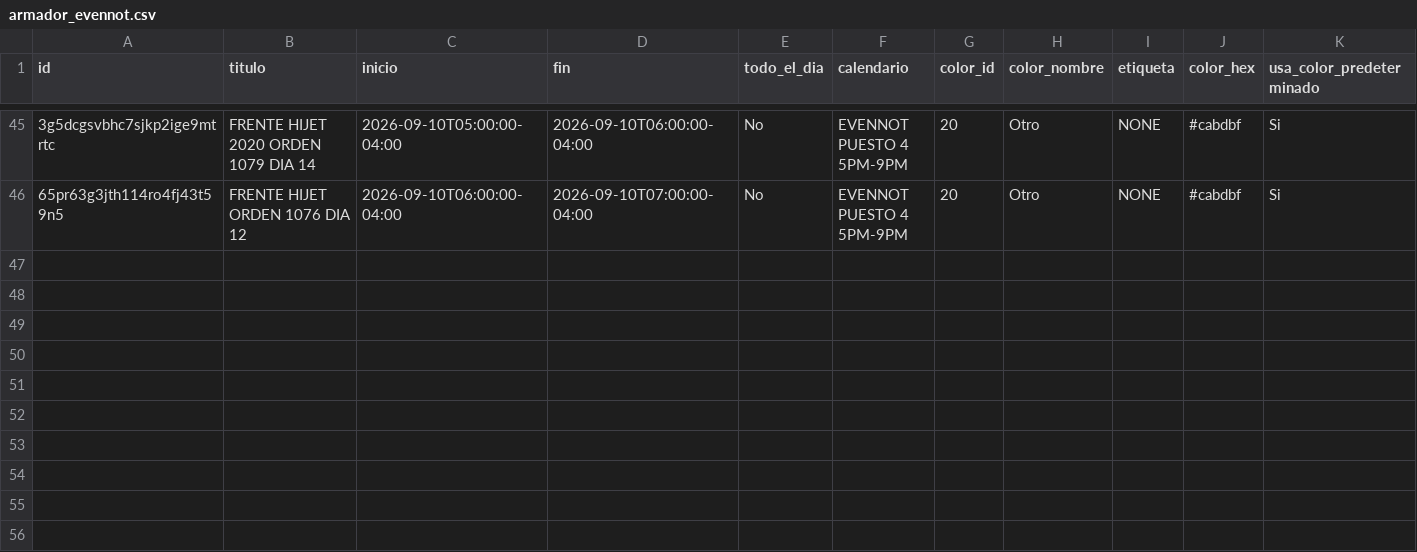
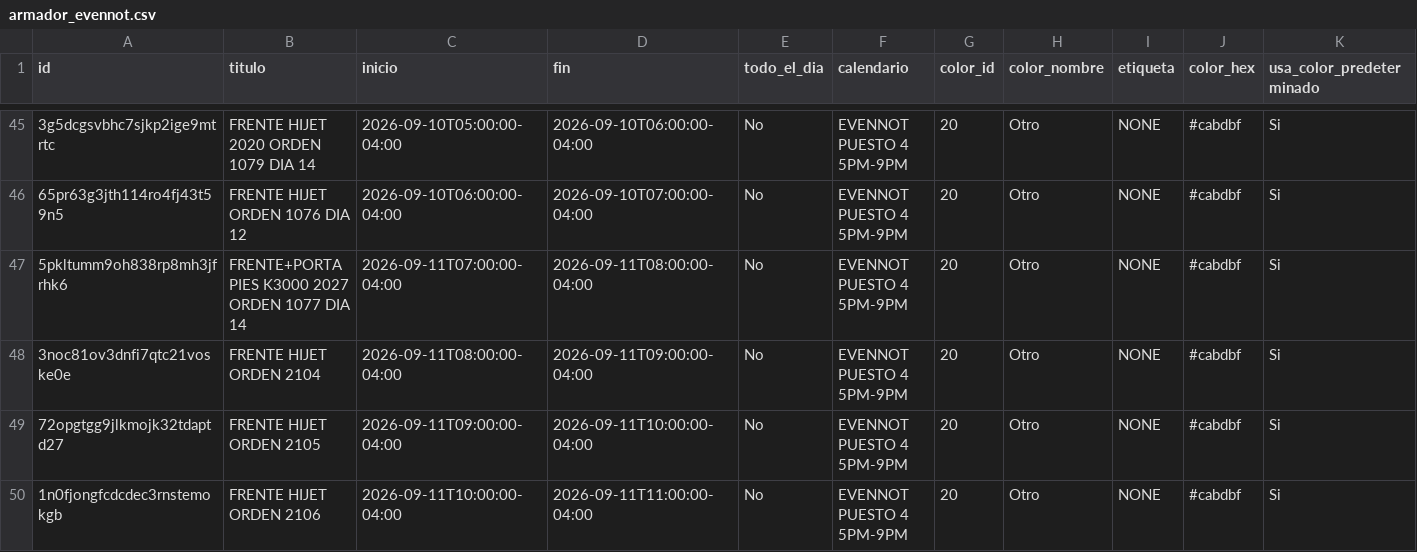
Before and after one commit to Osiris-14/rubio-defensa-ticket, a CSV file: public/data/calendario_armadores/armador_evennot.csv, drawn as a sheet; only a part is shown, gaps mark what is left out; rows hold the shown columns only; the diff names each change by its address in the sheet, - before the commit and + after, or states it on an @@ line.

```diff
--- a/public/data/calendario_armadores/armador_evennot.csv
+++ b/public/data/calendario_armadores/armador_evennot.csv
+row 47: 5pkltumm9oh838rp8mh3jfrhk6 | FRENTE+PORTA PIES K3000 2027 ORDEN 1077 DIA 14 | 2026-09-11T07:00:00-04:00 | 2026-09-11T08:00:00-04:00 | No | EVENNOT PUESTO 4 5PM-9PM | 20 | Otro | NONE | #cabdbf | Si
+row 48: 3noc81ov3dnfi7qtc21voske0e | FRENTE HIJET ORDEN 2104 | 2026-09-11T08:00:00-04:00 | 2026-09-11T09:00:00-04:00 | No | EVENNOT PUESTO 4 5PM-9PM | 20 | Otro | NONE | #cabdbf | Si
+row 49: 72opgtgg9jlkmojk32tdaptd27 | FRENTE HIJET ORDEN 2105 | 2026-09-11T09:00:00-04:00 | 2026-09-11T10:00:00-04:00 | No | EVENNOT PUESTO 4 5PM-9PM | 20 | Otro | NONE | #cabdbf | Si
+row 50: 1n0fjongfcdcdec3rnstemokgb | FRENTE HIJET ORDEN 2106 | 2026-09-11T10:00:00-04:00 | 2026-09-11T11:00:00-04:00 | No | EVENNOT PUESTO 4 5PM-9PM | 20 | Otro | NONE | #cabdbf | Si
```
Also changed, not shown: public/data/calendario_armadores/armador_encargado_fabricacion.csv, public/data/calendario_armadores/armador_puesto2.csv, 4 other files.
